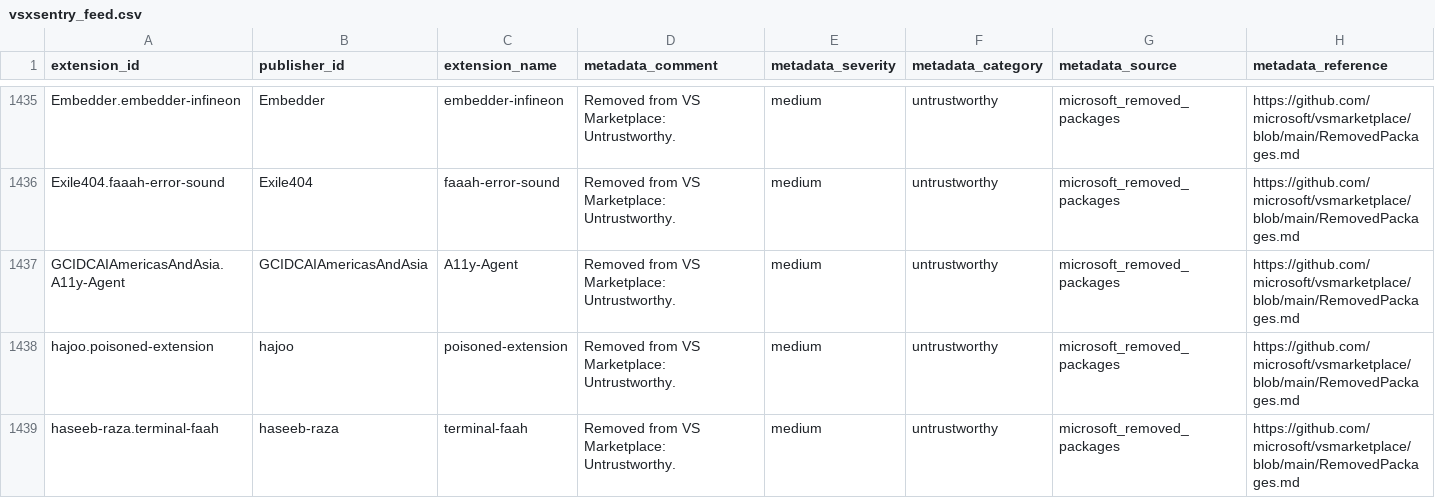
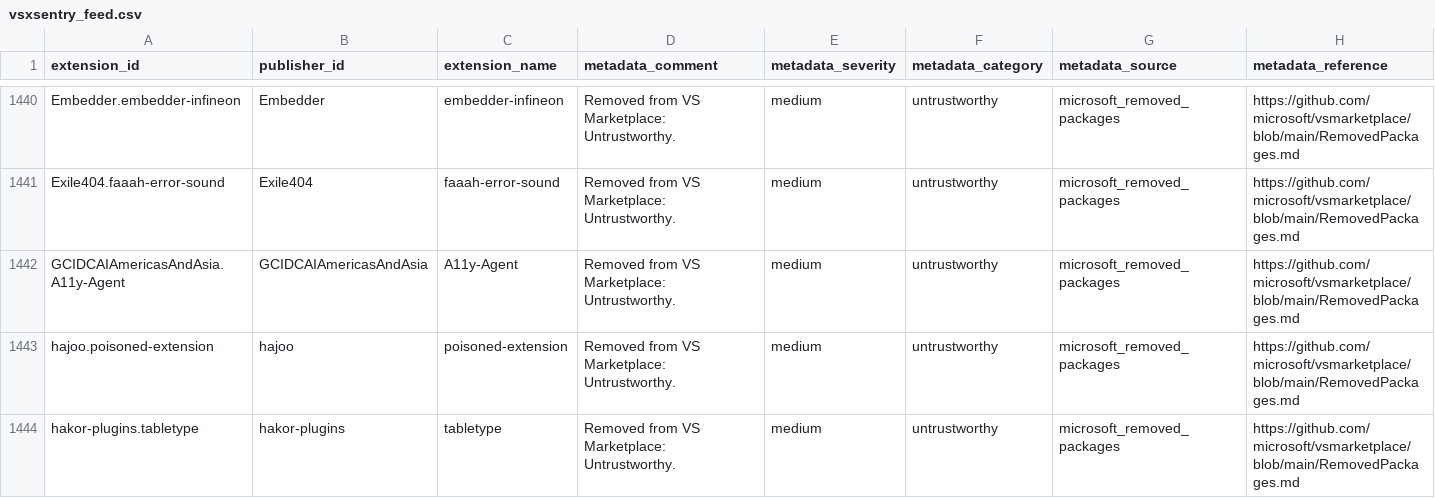
Before and after one commit to vsxsentry/vsxsentry.github.io, a CSV file: feeds/vsxsentry_feed.csv, drawn as a sheet; only a part is shown, gaps mark what is left out; the shorter side is filled out with more unchanged rows; rows hold the shown columns only; the diff covers the shown part only; the diff names each change by its address in the sheet, - before the commit and + after, or states it on an @@ line.

```diff
--- a/feeds/vsxsentry_feed.csv
+++ b/feeds/vsxsentry_feed.csv
+row 1444: hakor-plugins.tabletype | hakor-plugins | tabletype | Removed from VS Marketplace: Untrustworthy. | medium | untrustworthy | microsoft_removed_packages | https://github.com/microsoft/vsmarketplace/blob/main/RemovedPackages.md
```
Also changed, not shown: 6 added rows elsewhere in this file, feeds/vsxsentry_malicious_feed.csv, feeds/vsxsentry_opencti_import.csv, 13 other files.
